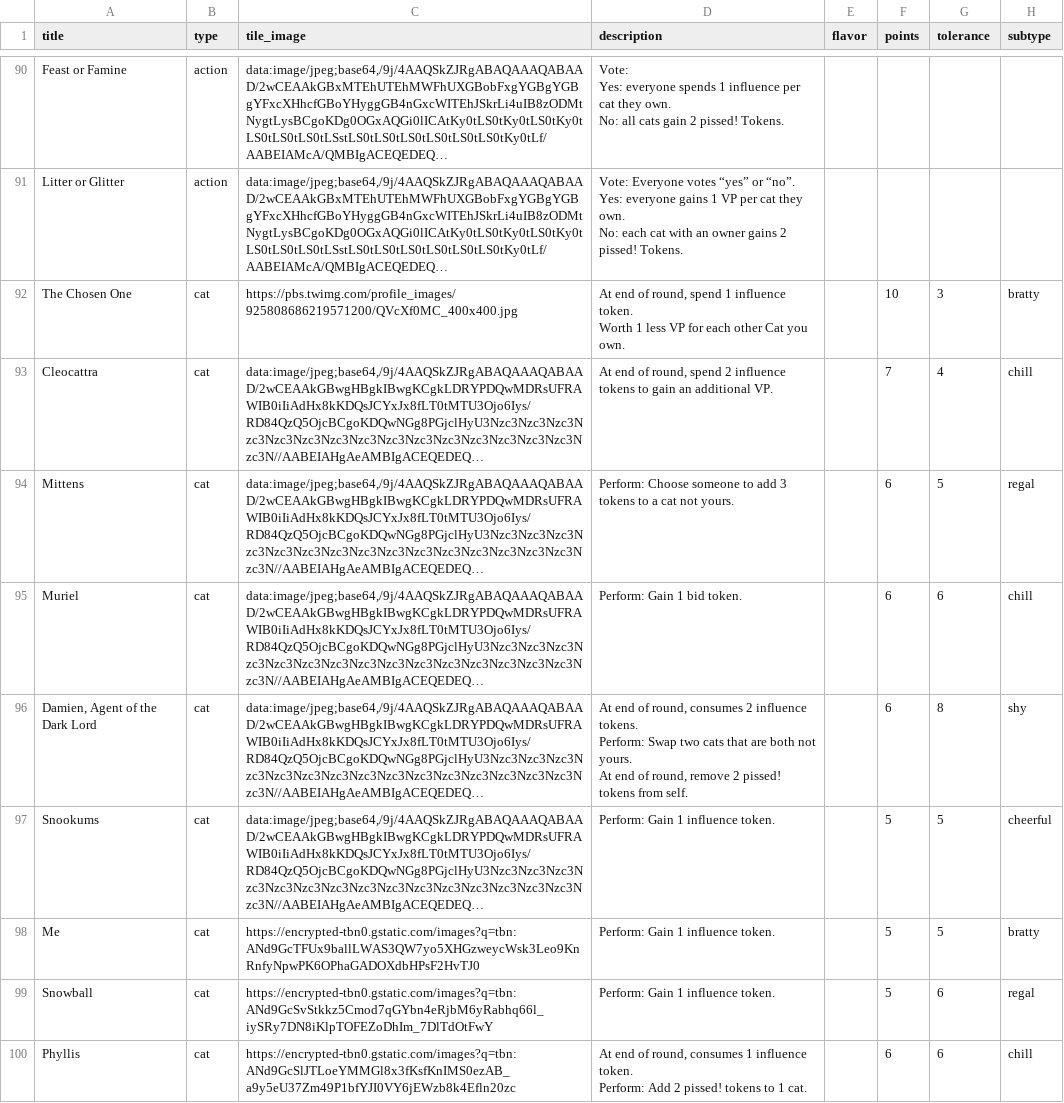
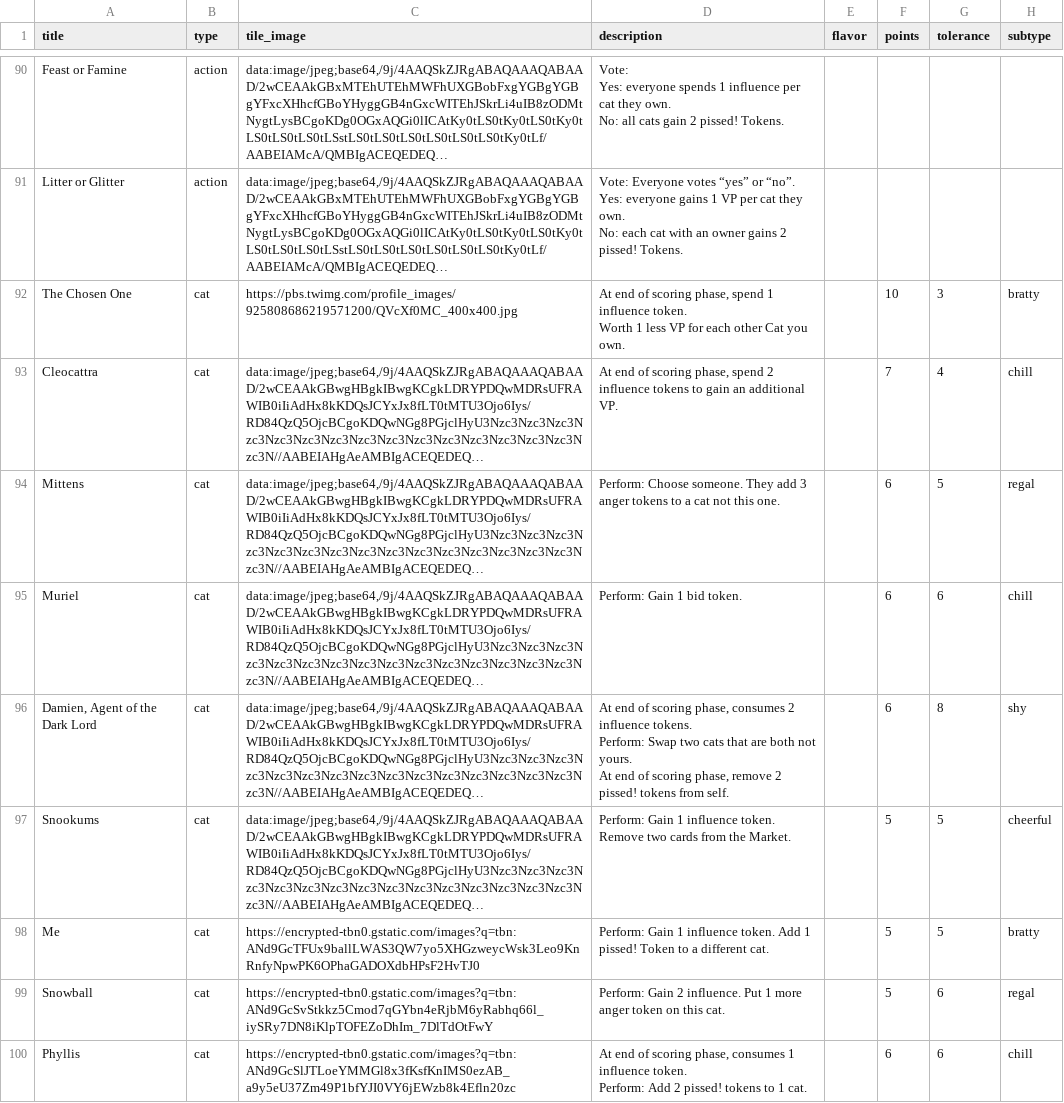
Before and after one commit to FeminismIsAwesome/catscatscats, a CSV file: config/cats.csv, drawn as a sheet; only a part is shown, gaps mark what is left out; long unchanged cells end in …; ↵ is a line break in a cell; the diff covers the shown part only; the diff names each change by its address in the sheet, - before the commit and + after, or states it on an @@ line.

Commit message:
end of phase
Co-authored-by: Daniel Carpenter <daniel.carpenter@omadahealth.com>

```diff
--- a/config/cats.csv
+++ b/config/cats.csv
-D92 (description): …end of round, spend 1…
+D92 (description): …end of scoring phase, spend 1…
-D93 (description): …end of round, spend 2…
+D93 (description): …end of scoring phase, spend 2…
-D94 (description): Perform: Choose someone to add 3 tokens to a cat not yours.
+D94 (description): Perform: Choose someone. They add 3 anger tokens to a cat not this one.
-D96 (description): …end of round, consumes 2 influence tokens. ↵ Perform: Swap two cats that are both not yours. ↵ At end of round, remove 2…
+D96 (description): …end of scoring phase, consumes 2 influence tokens. ↵ Perform: Swap two cats that are both not yours. ↵ At end of scoring phase, remove 2…
-D97 (description): …influence token.
+D97 (description): …influence token. Remove two cards from the Market.
-D98 (description): …influence token.
+D98 (description): …influence token. Add 1 pissed! Token to a different cat.
-D99 (description): Perform: Gain 1 influence token.
+D99 (description): Perform: Gain 2 influence. Put 1 more anger token on this cat.
-D100 (description): …end of round, consumes 1…
+D100 (description): …end of scoring phase, consumes 1…
```
Also changed, not shown: 25 edited cells elsewhere in this file, 1 other file.
